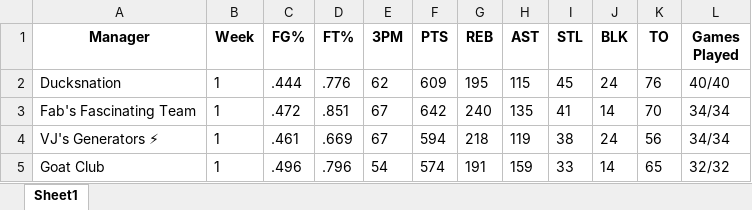
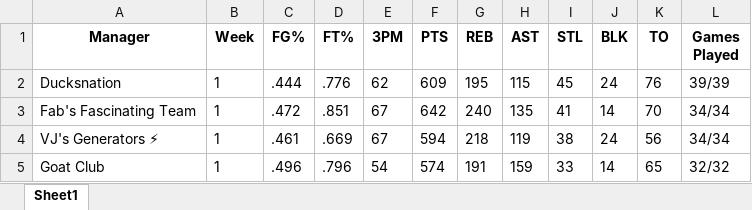
Before and after one commit to jyoun110/FantasyComp, an Excel workbook: output.xlsx, sheet Sheet1, drawn as a sheet; only a part is shown; values as stored, in another font and other column widths than the file's, no borders; the diff names each change by its address in the sheet, - before the commit and + after, or states it on an @@ line.

Commit message:
Daily data update

```diff
--- a/output.xlsx (sheet Sheet1)
+++ b/output.xlsx (sheet Sheet1)
-L2 (Games Played): 40/40
+L2 (Games Played): 39/39
```
